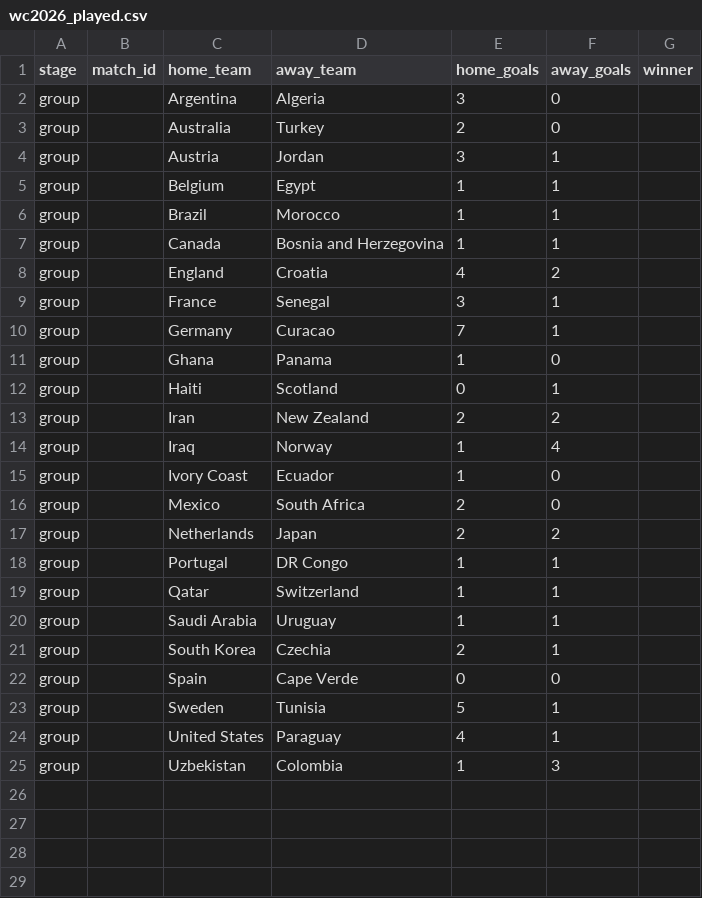
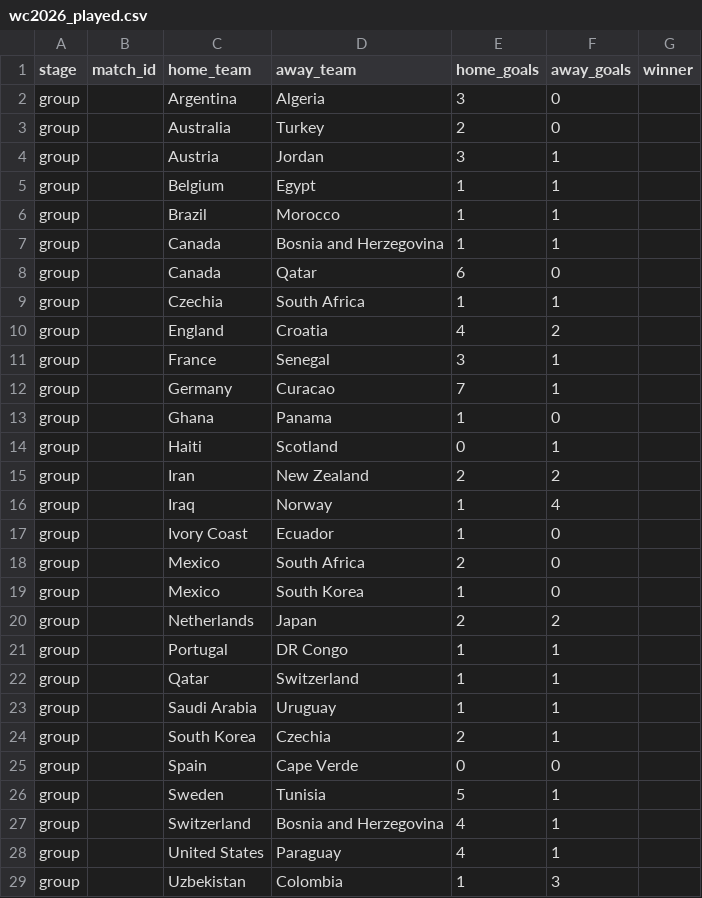
Before and after one commit to Duyanh090205/wc2026-monte-carlo, a CSV file: data/mc_simu/wc2026_played.csv, drawn as a sheet; the diff names each change by its address in the sheet, - before the commit and + after, or states it on an @@ line.

```diff
--- a/data/mc_simu/wc2026_played.csv
+++ b/data/mc_simu/wc2026_played.csv
+row 8: group |  | Canada | Qatar | 6 | 0
+row 9: group |  | Czechia | South Africa | 1 | 1
+row 19: group |  | Mexico | South Korea | 1 | 0
+row 27: group |  | Switzerland | Bosnia and Herzegovina | 4 | 1
```
